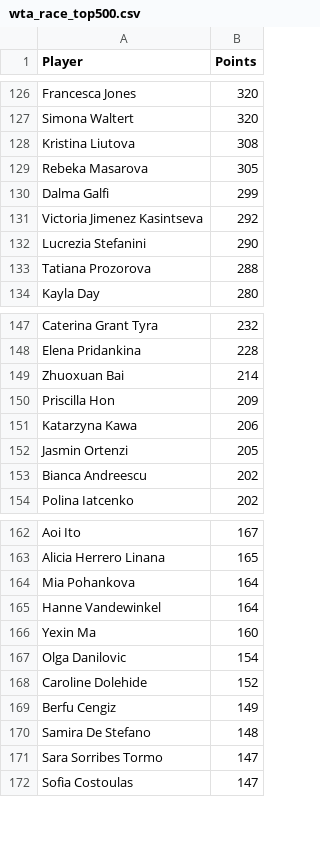
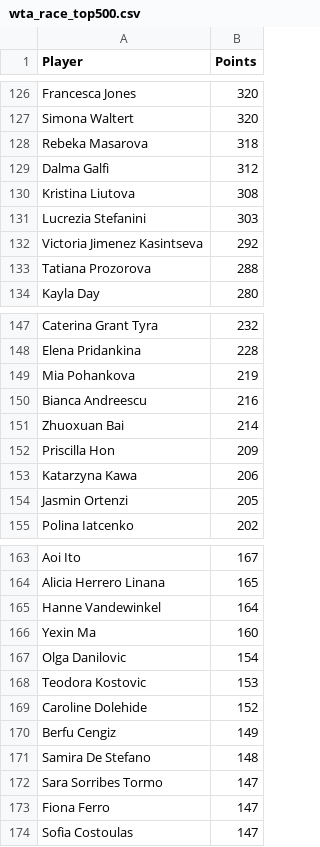
Before and after one commit to peterblum20/ATP-Race-Data, a CSV file: wta_race_top500.csv, drawn as a sheet; only a part is shown, gaps mark what is left out; removed rows and columns are numbered as before the commit, all else as after; the diff covers the shown part only; the diff names each change by its address in the sheet, - before the commit and + after, or states it on an @@ line.

```diff
--- a/wta_race_top500.csv
+++ b/wta_race_top500.csv
+row 128: Rebeka Masarova | 318
+row 129: Dalma Galfi | 312
-row 129: Rebeka Masarova | 305
-row 130: Dalma Galfi | 299
+row 131: Lucrezia Stefanini | 303
-row 132: Lucrezia Stefanini | 290
+row 149: Mia Pohankova | 219
+row 150: Bianca Andreescu | 216
-row 153: Bianca Andreescu | 202
-row 164: Mia Pohankova | 164
+row 168: Teodora Kostovic | 153
+row 173: Fiona Ferro | 147
```
Also changed, not shown: 15 added rows, 17 removed rows, 4 moved rows and 6 edited cells elsewhere in this file, atp_race_top500.csv.
